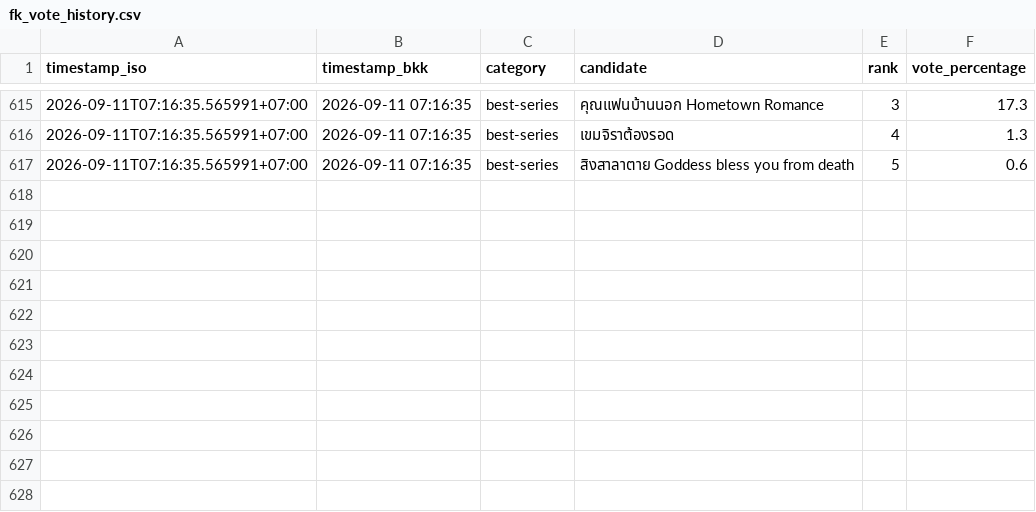
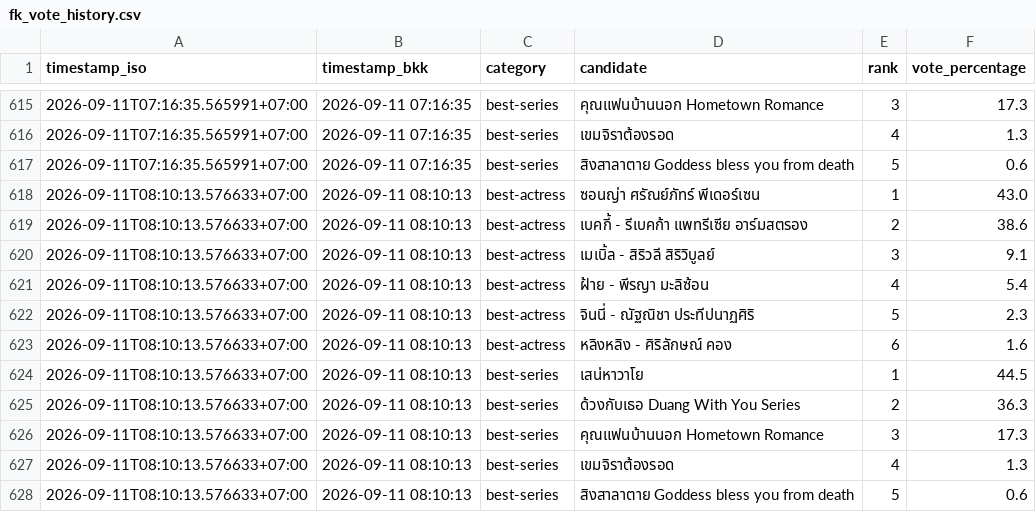
Before and after one commit to mwaialiki-bot/FK-monitor, a CSV file: fk_vote_history.csv, drawn as a sheet; only a part is shown, gaps mark what is left out.

```diff
--- a/fk_vote_history.csv
+++ b/fk_vote_history.csv
@@ -617 +617,12 @@
 2026-09-11T07:16:35.565991+07:00,2026-09-11 07:16:35,best-series,สิงสาลาตาย Goddess bless you from death,5,0.6
+2026-09-11T08:10:13.576633+07:00,2026-09-11 08:10:13,best-actress,ซอนญ่า ศรัณย์ภัทร์ พีเดอร์เซน,1,43.0
+2026-09-11T08:10:13.576633+07:00,2026-09-11 08:10:13,best-actress,เบคกี้ - รีเบคก้า แพทรีเซีย อาร์มสตรอง,2,38.6
+2026-09-11T08:10:13.576633+07:00,2026-09-11 08:10:13,best-actress,เมเบิ้ล - สิริวลี สิริวิบูลย์,3,9.1
+2026-09-11T08:10:13.576633+07:00,2026-09-11 08:10:13,best-actress,ฝ้าย - พีรญา มะลิซ้อน,4,5.4
+2026-09-11T08:10:13.576633+07:00,2026-09-11 08:10:13,best-actress,จินนี่ - ณัฐณิชา ประทีปนาฏศิริ,5,2.3
+2026-09-11T08:10:13.576633+07:00,2026-09-11 08:10:13,best-actress,หลิงหลิง - ศิริลักษณ์ คอง,6,1.6
+2026-09-11T08:10:13.576633+07:00,2026-09-11 08:10:13,best-series,เสน่หาวาโย,1,44.5
+2026-09-11T08:10:13.576633+07:00,2026-09-11 08:10:13,best-series,ด้วงกับเธอ Duang With You Series,2,36.3
+2026-09-11T08:10:13.576633+07:00,2026-09-11 08:10:13,best-series,คุณแฟนบ้านนอก Hometown Romance,3,17.3
+2026-09-11T08:10:13.576633+07:00,2026-09-11 08:10:13,best-series,เขมจิราต้องรอด,4,1.3
+2026-09-11T08:10:13.576633+07:00,2026-09-11 08:10:13,best-series,สิงสาลาตาย Goddess bless you from death,5,0.6
```
Also changed, not shown: 3 other files.
